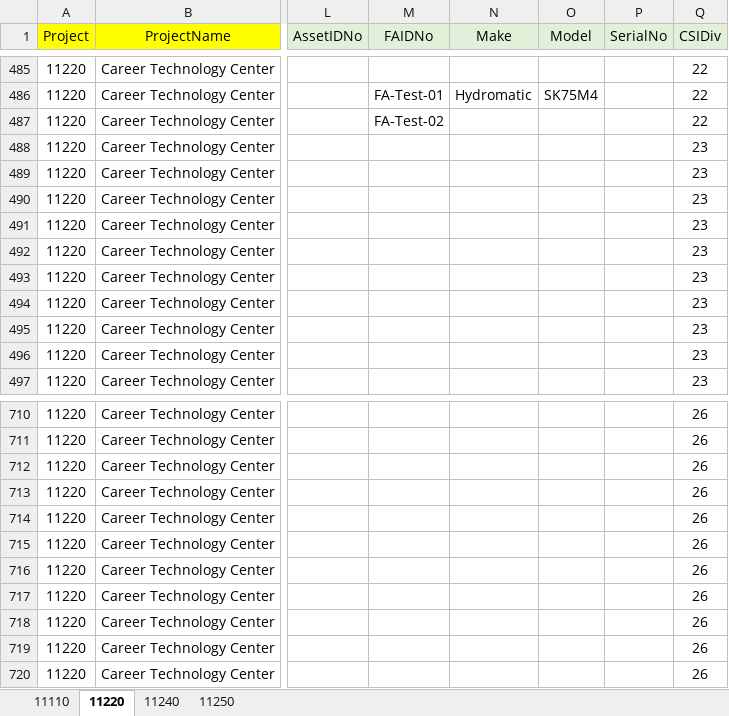
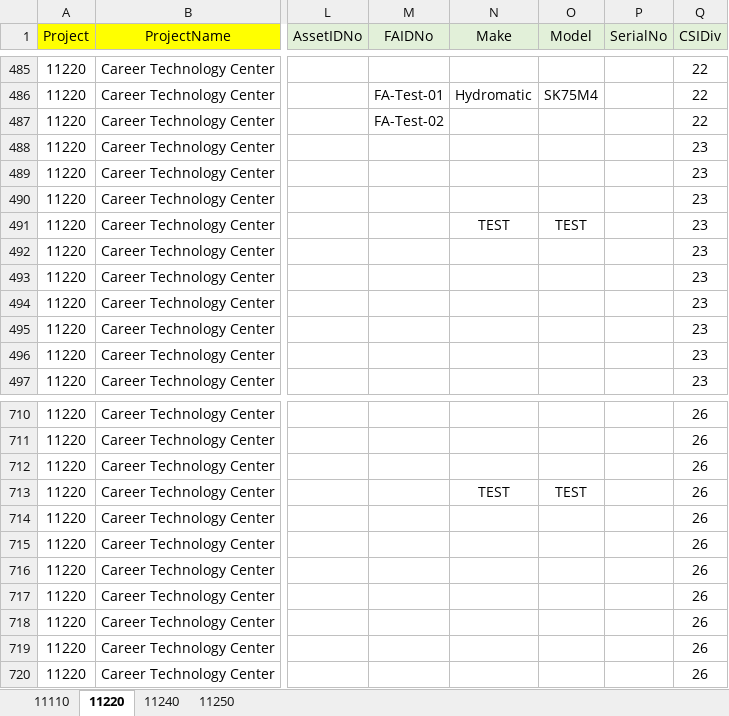
Before and after one commit to stevedowpe/Project-03, an Excel workbook: resource/SDCCD-Prop-S-N-Equipment-DataBuild.xlsx, sheet 11220, drawn as a sheet; only a part is shown, gaps mark what is left out; values as stored, in another font and other column widths than the file's, no borders; conditional formats not drawn; the diff names each change by its address in the sheet, - before the commit and + after, or states it on an @@ line.

Commit message:
added make-model

```diff
--- a/resource/SDCCD-Prop-S-N-Equipment-DataBuild.xlsx (sheet 11220)
+++ b/resource/SDCCD-Prop-S-N-Equipment-DataBuild.xlsx (sheet 11220)
-N491 (Make): (empty)
+N491 (Make): TEST
-O491 (Model): (empty)
+O491 (Model): TEST
-N713 (Make): (empty)
+N713 (Make): TEST
-O713 (Model): (empty)
+O713 (Model): TEST
```
Also changed, not shown: 7 other files.
